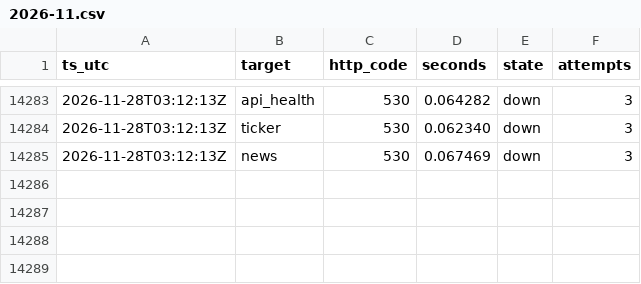
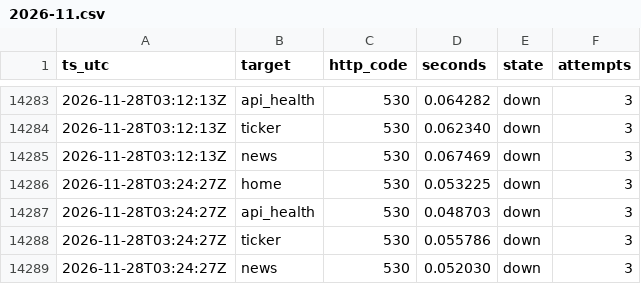
Before and after one commit to shaun0927/alphaview-uptime, a CSV file: log/2026-11.csv, drawn as a sheet; only a part is shown, gaps mark what is left out; the diff names each change by its address in the sheet, - before the commit and + after, or states it on an @@ line.

```diff
--- a/log/2026-11.csv
+++ b/log/2026-11.csv
+row 14286: 2026-11-28T03:24:27Z | home | 530 | 0.053225 | down | 3
+row 14287: 2026-11-28T03:24:27Z | api_health | 530 | 0.048703 | down | 3
+row 14288: 2026-11-28T03:24:27Z | ticker | 530 | 0.055786 | down | 3
+row 14289: 2026-11-28T03:24:27Z | news | 530 | 0.052030 | down | 3
```
